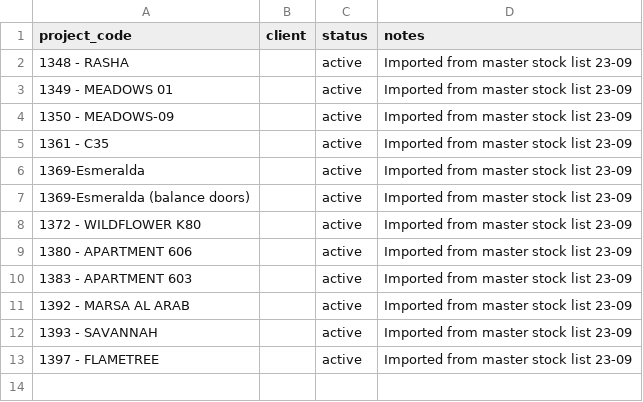
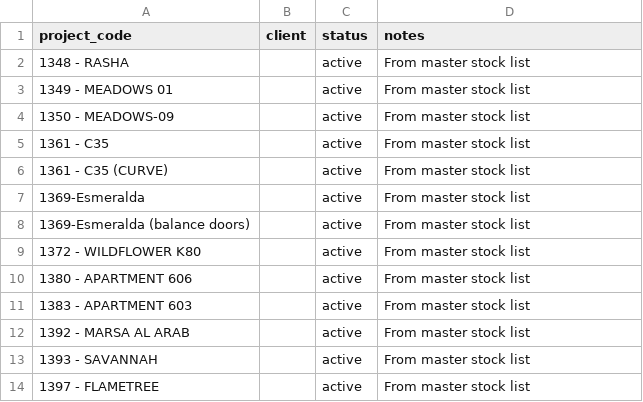
Before and after one commit to jamalrg8-tech/Euroluxinventory, a CSV file: import-2-projects.csv, drawn as a sheet.

```diff
--- a/import-2-projects.csv
+++ b/import-2-projects.csv
@@ -1,13 +1,14 @@
 project_code,client,status,notes
-1348 - RASHA,,active,Imported from master stock list 23-09
-1349 - MEADOWS 01,,active,Imported from master stock list 23-09
-1350 - MEADOWS-09,,active,Imported from master stock list 23-09
-1361 - C35,,active,Imported from master stock list 23-09
-1369-Esmeralda,,active,Imported from master stock list 23-09
-1369-Esmeralda (balance doors),,active,Imported from master stock list 23-09
-1372 - WILDFLOWER K80,,active,Imported from master stock list 23-09
-1380 - APARTMENT 606,,active,Imported from master stock list 23-09
-1383 - APARTMENT 603,,active,Imported from master stock list 23-09
-1392 - MARSA AL ARAB,,active,Imported from master stock list 23-09
-1393 - SAVANNAH,,active,Imported from master stock list 23-09
-1397 - FLAMETREE,,active,Imported from master stock list 23-09
+1348 - RASHA,,active,From master stock list
+1349 - MEADOWS 01,,active,From master stock list
+1350 - MEADOWS-09,,active,From master stock list
+1361 - C35,,active,From master stock list
+1361 - C35 (CURVE),,active,From master stock list
+1369-Esmeralda,,active,From master stock list
+1369-Esmeralda (balance doors),,active,From master stock list
+1372 - WILDFLOWER K80,,active,From master stock list
+1380 - APARTMENT 606,,active,From master stock list
+1383 - APARTMENT 603,,active,From master stock list
+1392 - MARSA AL ARAB,,active,From master stock list
+1393 - SAVANNAH,,active,From master stock list
+1397 - FLAMETREE,,active,From master stock list
```
Also changed, not shown: 6 other files.
